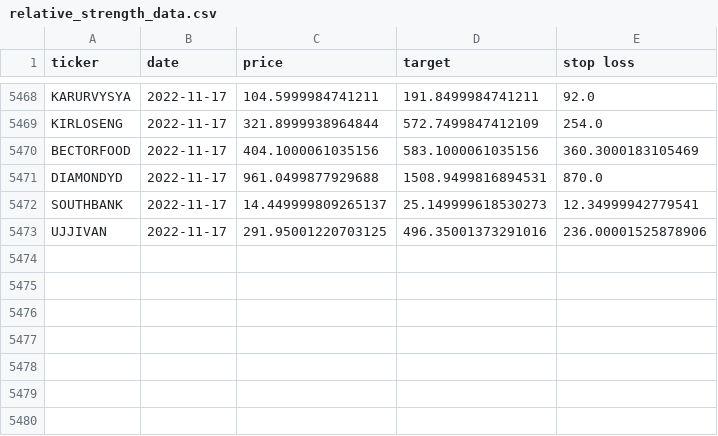
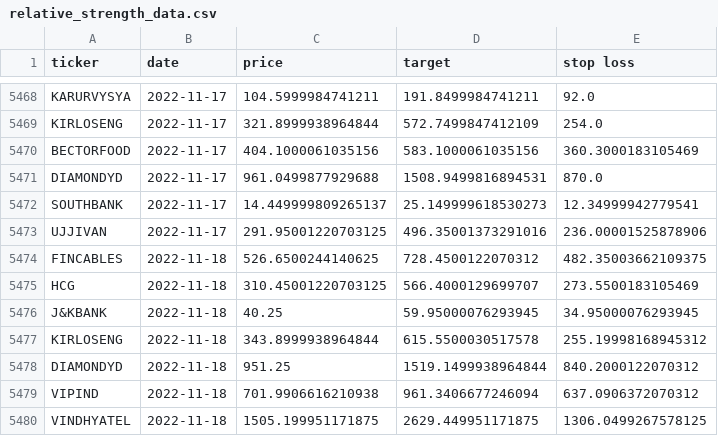
Before and after one commit to sswtlshth/ticker_data, a CSV file: output/relative_strength_data.csv, drawn as a sheet; only a part is shown, gaps mark what is left out; the diff names each change by its address in the sheet, - before the commit and + after, or states it on an @@ line.

Commit message:
automated script

```diff
--- a/output/relative_strength_data.csv
+++ b/output/relative_strength_data.csv
+row 5474: FINCABLES | 2022-11-18 | 526.6500244140625 | 728.4500122070312 | 482.35003662109375
+row 5475: HCG | 2022-11-18 | 310.45001220703125 | 566.4000129699707 | 273.5500183105469
+row 5476: J&KBANK | 2022-11-18 | 40.25 | 59.95000076293945 | 34.95000076293945
+row 5477: KIRLOSENG | 2022-11-18 | 343.8999938964844 | 615.5500030517578 | 255.19998168945312
+row 5478: DIAMONDYD | 2022-11-18 | 951.25 | 1519.1499938964844 | 840.2000122070312
+row 5479: VIPIND | 2022-11-18 | 701.9906616210938 | 961.3406677246094 | 637.0906372070312
+row 5480: VINDHYATEL | 2022-11-18 | 1505.199951171875 | 2629.449951171875 | 1306.0499267578125
```
